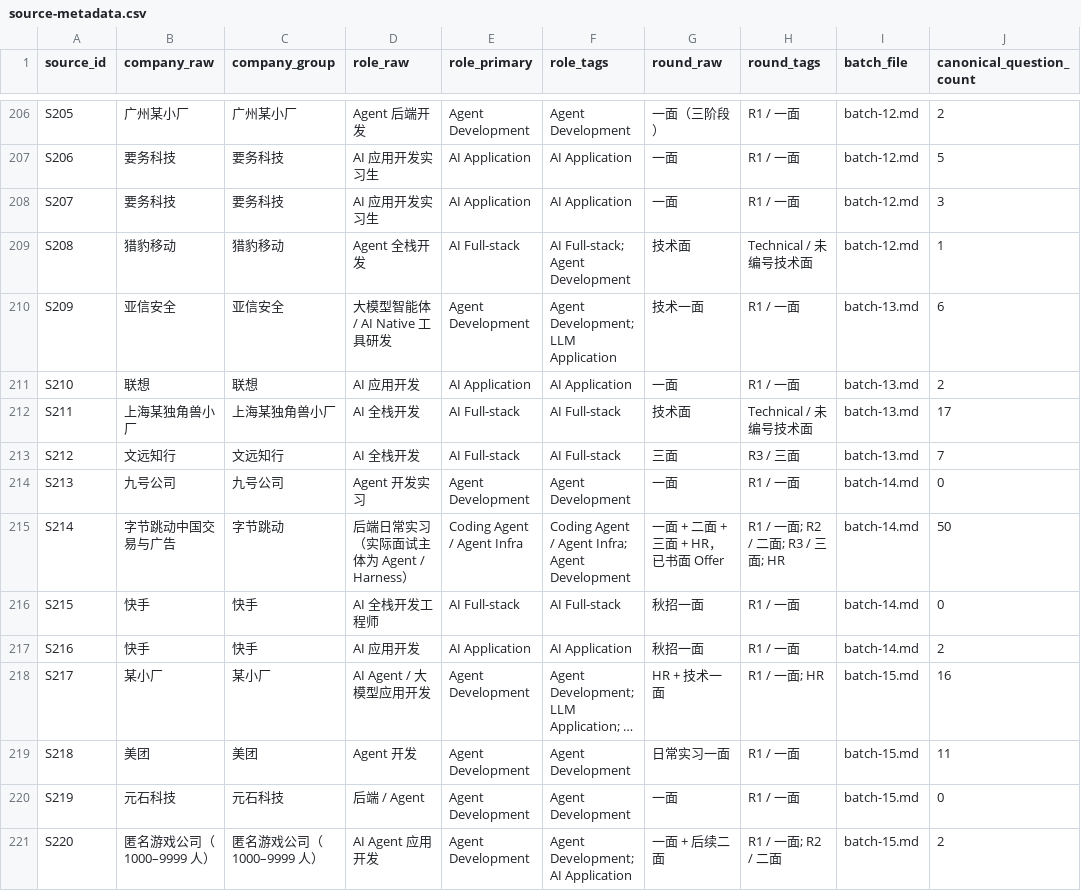
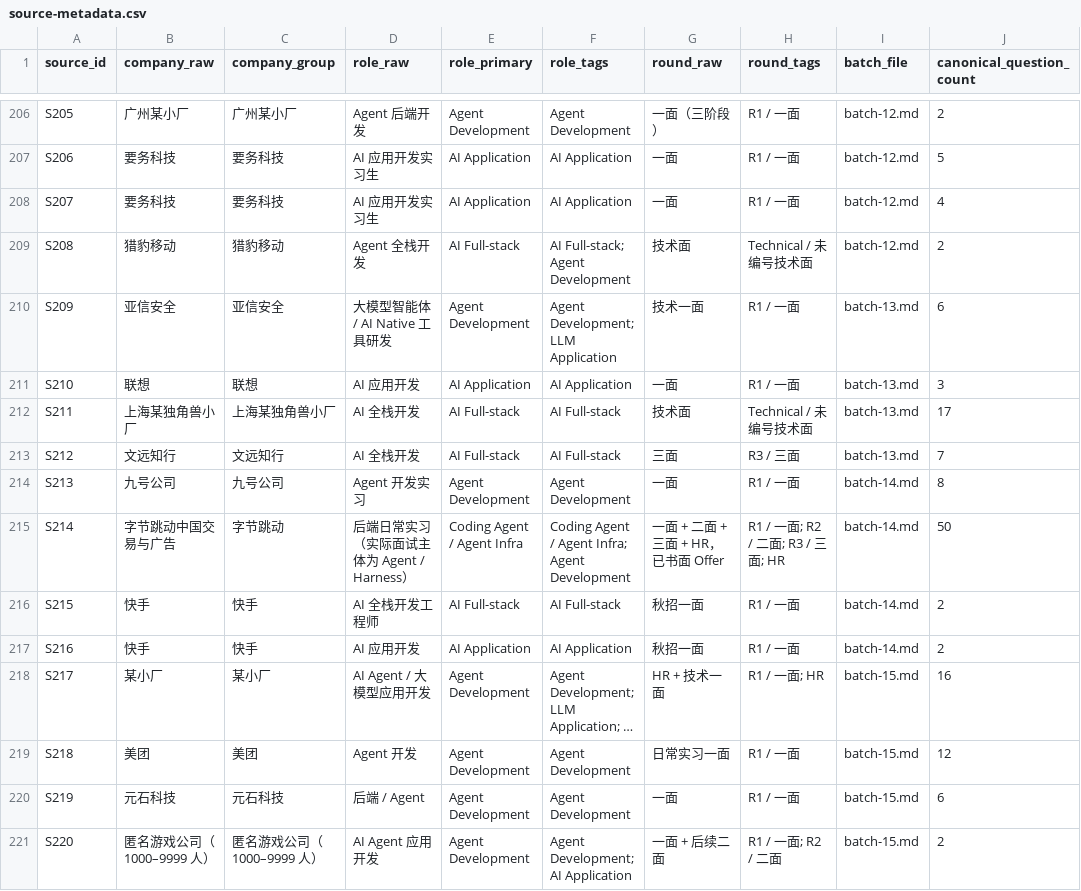
Before and after one commit to studyzhige-ui/ai-application-interview-handbook, a CSV file: research/analysis/source-metadata.csv, drawn as a sheet; only a part is shown, gaps mark what is left out; long unchanged cells end in …; the diff covers the shown part only; the diff names each change by its address in the sheet, - before the commit and + after, or states it on an @@ line.

```diff
--- a/research/analysis/source-metadata.csv
+++ b/research/analysis/source-metadata.csv
-J208 (canonical_question_count): 3
+J208 (canonical_question_count): 4
-J209 (canonical_question_count): 1
+J209 (canonical_question_count): 2
-J211 (canonical_question_count): 2
+J211 (canonical_question_count): 3
-J214 (canonical_question_count): 0
+J214 (canonical_question_count): 8
-J216 (canonical_question_count): 0
+J216 (canonical_question_count): 2
-J219 (canonical_question_count): 11
+J219 (canonical_question_count): 12
-J220 (canonical_question_count): 0
+J220 (canonical_question_count): 6
```
Also changed, not shown: 103 edited cells elsewhere in this file, research/analysis/global-question-index.csv, research/analysis/module-metrics.csv, 18 other files.
